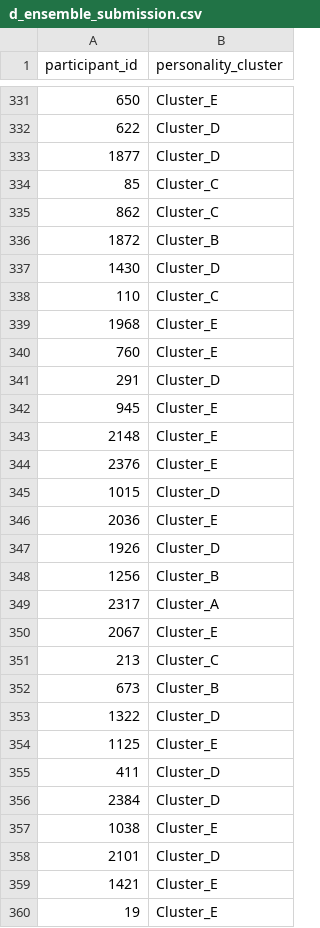
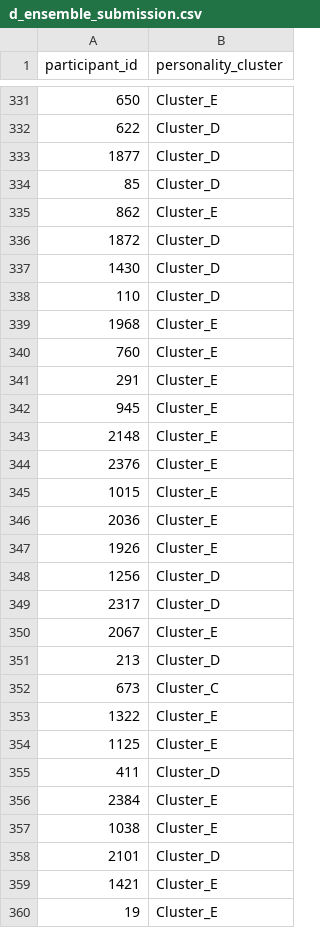
Before and after one commit to maxinh00000/Multi-Class-Personality, a CSV file: d_ensemble_submission.csv, drawn as a sheet; only a part is shown, gaps mark what is left out; the diff covers the shown part only.

```diff
--- a/d_ensemble_submission.csv
+++ b/d_ensemble_submission.csv
@@ -333,10 +333,10 @@ participant_id,personality_cluster
 1877,Cluster_D
-85,Cluster_C
-862,Cluster_C
-1872,Cluster_B
+85,Cluster_D
+862,Cluster_E
+1872,Cluster_D
 1430,Cluster_D
-110,Cluster_C
+110,Cluster_D
 1968,Cluster_E
 760,Cluster_E
-291,Cluster_D
+291,Cluster_E
 945,Cluster_E
@@ -344,14 +344,14 @@ participant_id,personality_cluster
 2376,Cluster_E
-1015,Cluster_D
+1015,Cluster_E
 2036,Cluster_E
-1926,Cluster_D
-1256,Cluster_B
-2317,Cluster_A
+1926,Cluster_E
+1256,Cluster_D
+2317,Cluster_D
 2067,Cluster_E
-213,Cluster_C
-673,Cluster_B
-1322,Cluster_D
+213,Cluster_D
+673,Cluster_C
+1322,Cluster_E
 1125,Cluster_E
 411,Cluster_D
-2384,Cluster_D
+2384,Cluster_E
 1038,Cluster_E
```
Also changed, not shown: 179 edited cells elsewhere in this file, 2 other files.
